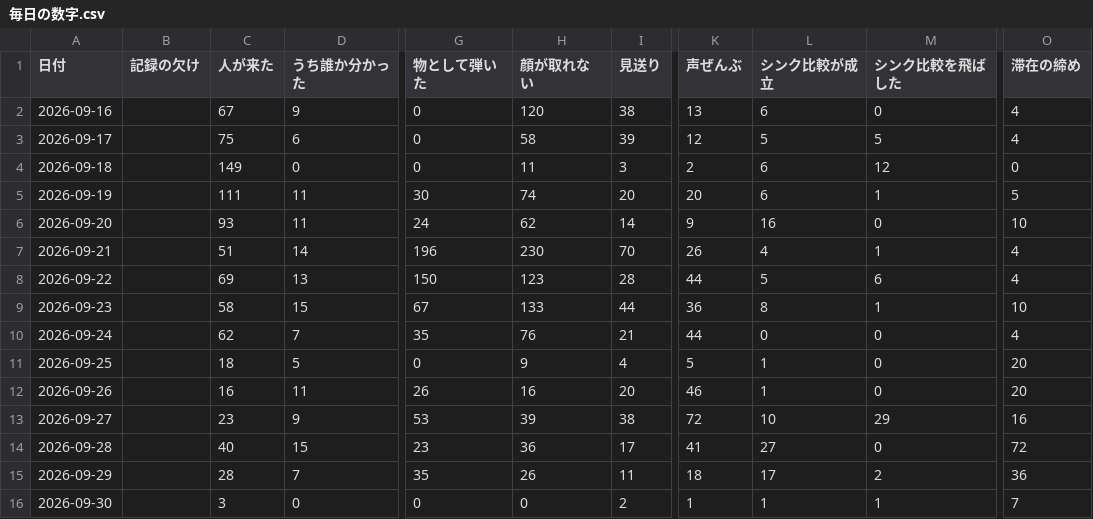
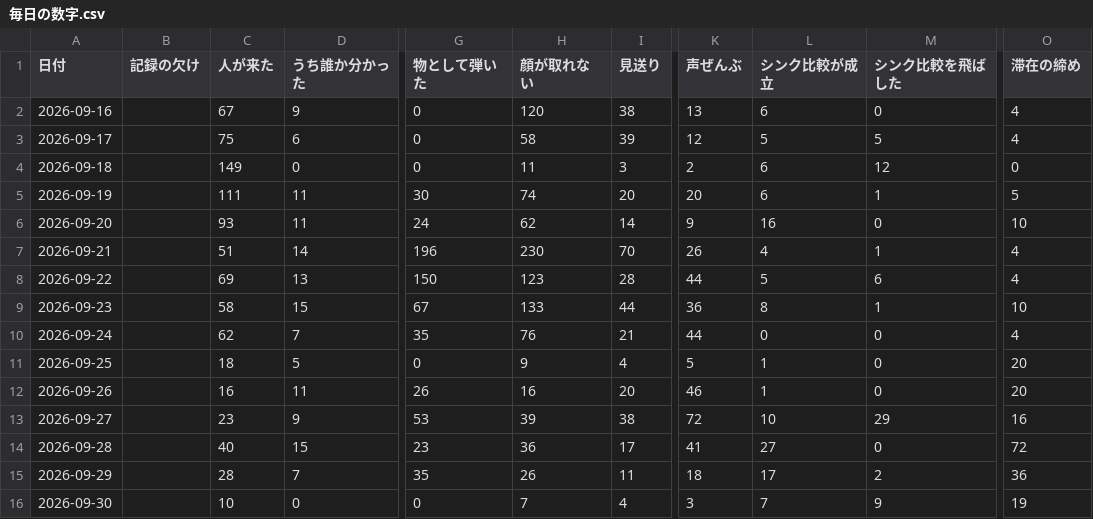
Before and after one commit to kengiftology/arigato, a CSV file: docs/毎日の数字.csv, drawn as a sheet; only a part is shown, gaps mark what is left out; the diff names each change by its address in the sheet, - before the commit and + after, or states it on an @@ line.

```diff
--- a/docs/毎日の数字.csv
+++ b/docs/毎日の数字.csv
-C16 (人が来た): 3
+C16 (人が来た): 10
-H16 (顔が取れない): 0
+H16 (顔が取れない): 7
-I16 (見送り): 2
+I16 (見送り): 4
-K16 (声ぜんぶ): 1
+K16 (声ぜんぶ): 3
-L16 (シンク比較が成立): 1
+L16 (シンク比較が成立): 7
-M16 (シンク比較を飛ばした): 1
+M16 (シンク比較を飛ばした): 9
-O16 (滞在の締め): 7
+O16 (滞在の締め): 19
```
Also changed, not shown: 1 other file.
